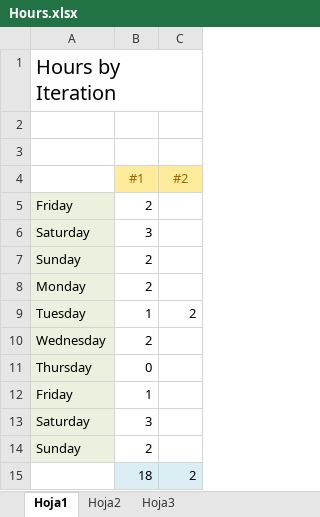
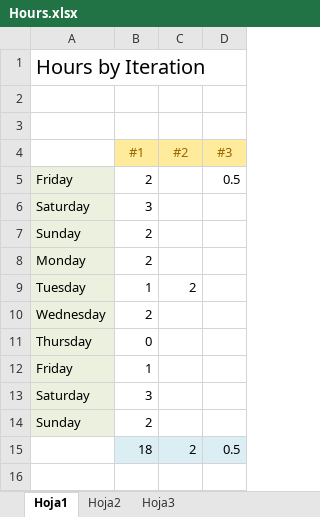
Before and after one commit to Mofiler/worldcup, an Excel workbook: process/Hours.xlsx, sheet Hoja1, drawn as a sheet; values as stored, in another font and other column widths than the file's, no borders; the diff names each change by its address in the sheet, - before the commit and + after, or states it on an @@ line.

```diff
--- a/process/Hours.xlsx (sheet Hoja1)
+++ b/process/Hours.xlsx (sheet Hoja1)
+column D (#3), rows 5-15: 0.5 |  |  |  |  |  |  |  |  |  | 0.5
```
Also changed, not shown: 2 other files.
